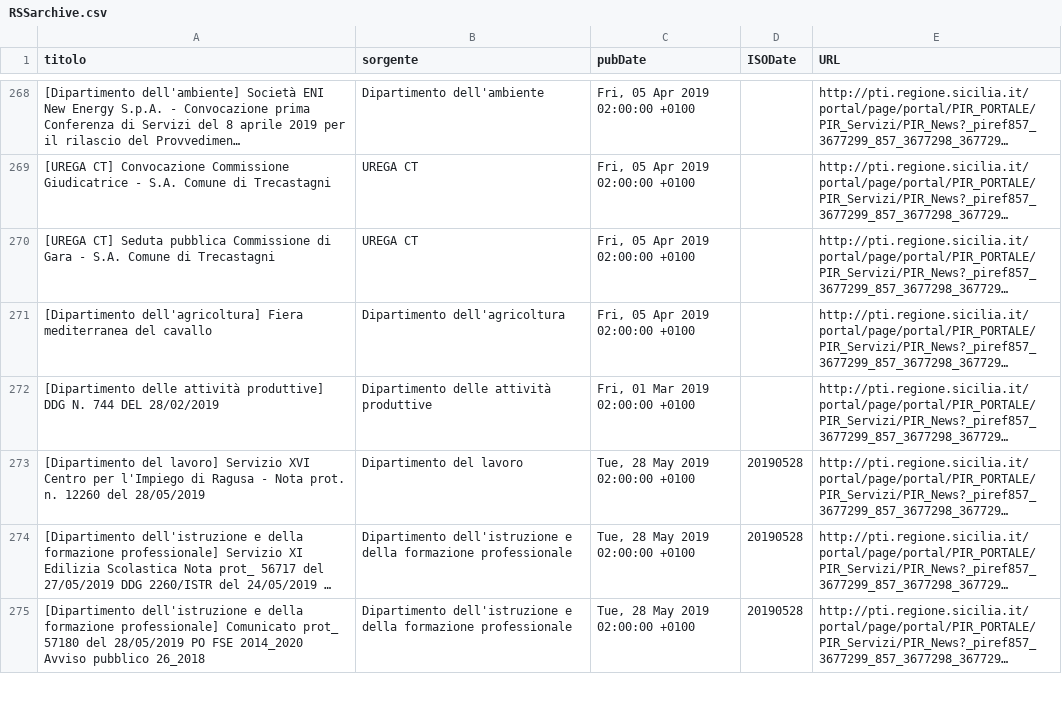
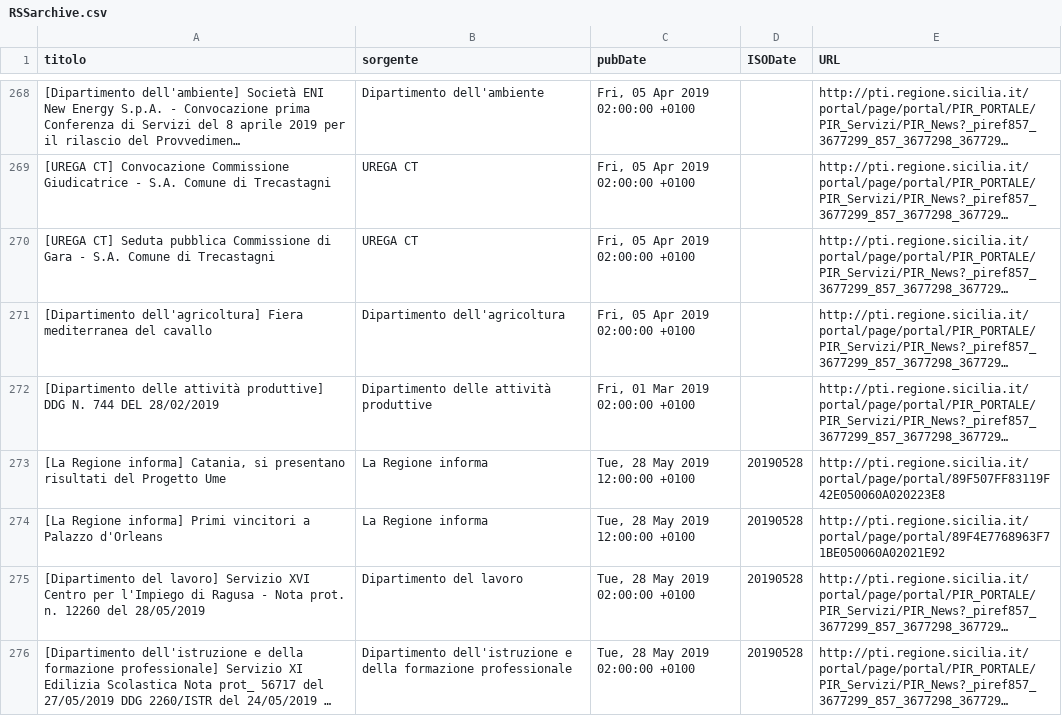
Before and after one commit to aborruso/regioneSiciliaNewsRSS, a CSV file: RSSarchive.csv, drawn as a sheet; only a part is shown, gaps mark what is left out; the shorter side is filled out with more unchanged rows; long unchanged cells end in …; the diff names each change by its address in the sheet, - before the commit and + after, or states it on an @@ line.

Commit message:
Aggiorna archivio notizie

```diff
--- a/RSSarchive.csv
+++ b/RSSarchive.csv
+row 273: [La Regione informa] Catania, si presentano risultati del Progetto Ume | La Regione informa | Tue, 28 May 2019 12:00:00 +0100 | 20190528 | http://pti.regione.sicilia.it/portal/page/portal/89F507FF83119F42E050060A020223E8
+row 274: [La Regione informa] Primi vincitori a Palazzo d'Orleans | La Regione informa | Tue, 28 May 2019 12:00:00 +0100 | 20190528 | http://pti.regione.sicilia.it/portal/page/portal/89F4E7768963F71BE050060A02021E92
```
